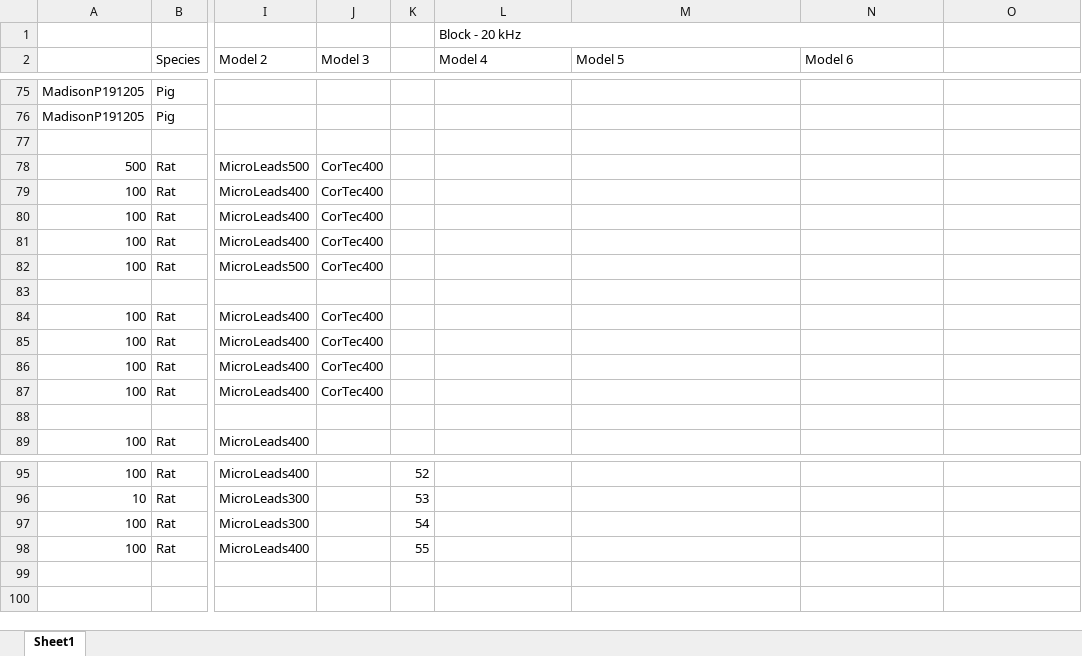
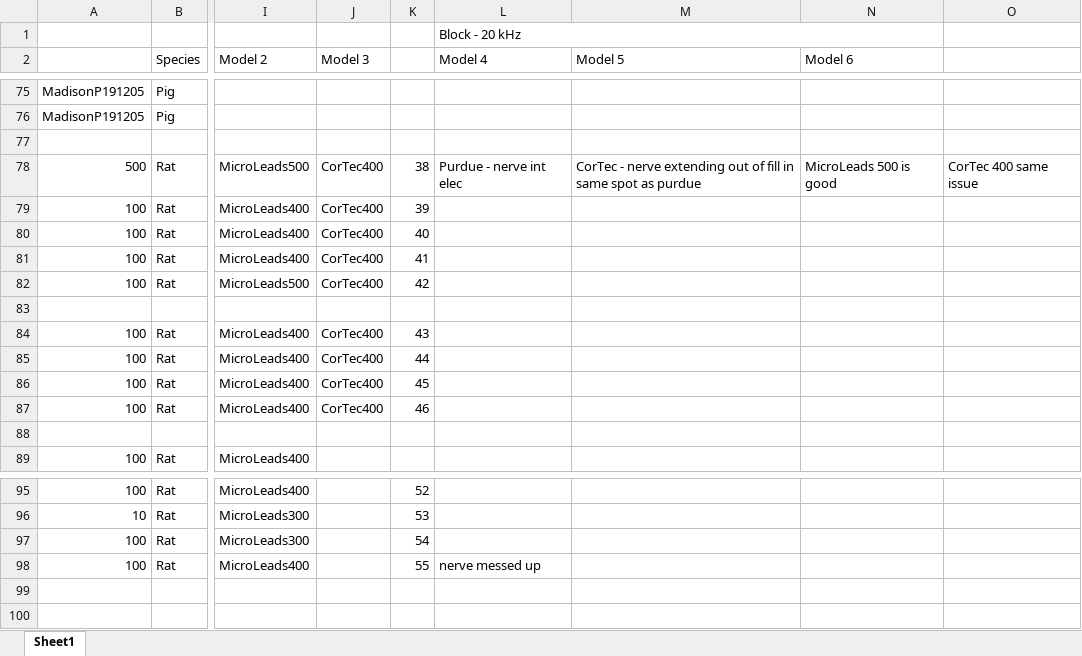
Before and after one commit to wmglab-duke/ascent, an Excel workbook: master_index_key.xlsx, sheet Sheet1, drawn as a sheet; only a part is shown, gaps mark what is left out; values as stored, in another font and other column widths than the file's, no cell formats; the diff names each change by its address in the sheet, - before the commit and + after, or states it on an @@ line.

```diff
--- a/master_index_key.xlsx (sheet Sheet1)
+++ b/master_index_key.xlsx (sheet Sheet1)
-K78: (empty)
+K78: 38
-L78 (Model 4): (empty)
+L78 (Model 4): Purdue - nerve int elec
-M78 (Model 5): (empty)
+M78 (Model 5): CorTec - nerve extending out of fill in same spot as purdue
-N78 (Model 6): (empty)
+N78 (Model 6): MicroLeads 500 is good
-O78: (empty)
+O78: CorTec 400 same issue
-K79: (empty)
+K79: 39
-K80: (empty)
+K80: 40
-K81: (empty)
+K81: 41
-K82: (empty)
+K82: 42
-K84: (empty)
+K84: 43
-K85: (empty)
+K85: 44
-K86: (empty)
+K86: 45
-K87: (empty)
+K87: 46
-L98 (Model 4): (empty)
+L98 (Model 4): nerve messed up
```
Also changed, not shown: cell formats, 1 other file.
